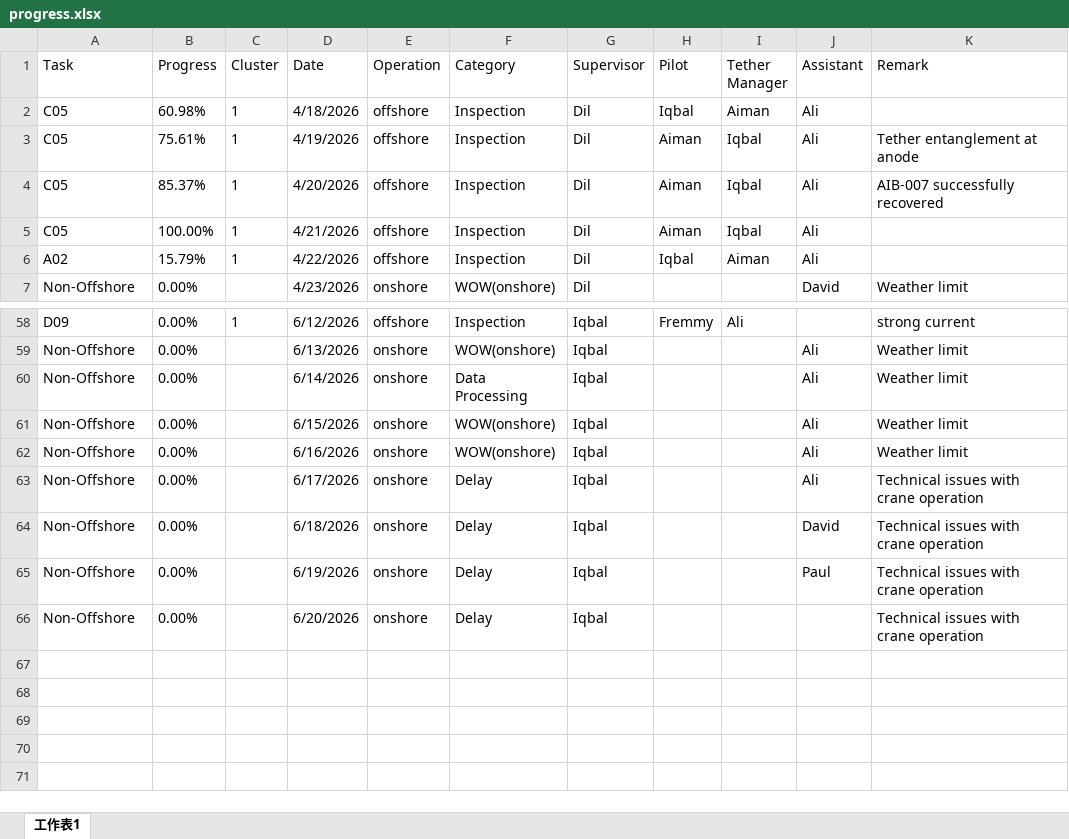
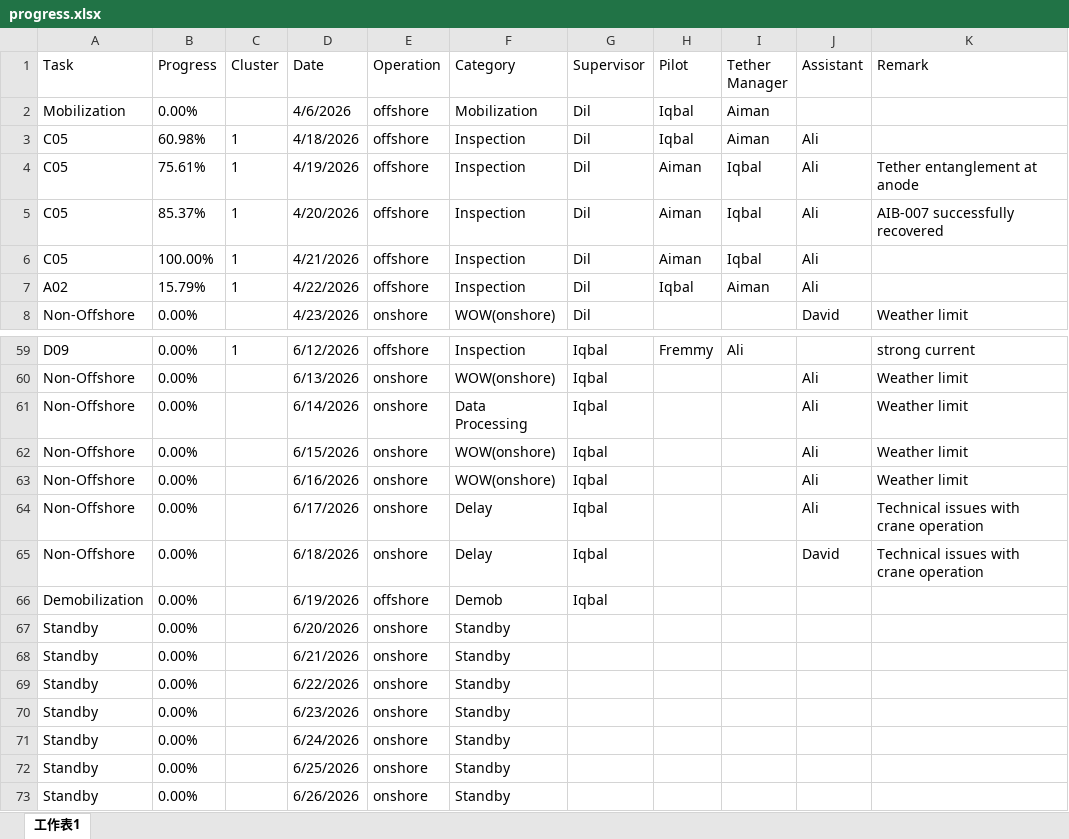
Before and after one commit to starrynight850509-dotcom/offshore-dashboard, an Excel workbook: progress.xlsx, sheet 工作表1, drawn as a sheet; only a part is shown, gaps mark what is left out; values as stored, in another font and other column widths than the file's, no borders; removed rows and columns are numbered as before the commit, all else as after; the diff names each change by its address in the sheet, - before the commit and + after, or states it on an @@ line.

Commit message:
update data

```diff
--- a/progress.xlsx (sheet 工作表1)
+++ b/progress.xlsx (sheet 工作表1)
+row 2: Mobilization | 0.00% |  | 4/6/2026 | offshore | Mobilization | Dil | Iqbal | Aiman
-row 65: Non-Offshore | 0.00% |  | 6/19/2026 | onshore | Delay | Iqbal |  |  | Paul | Technical issues with crane operation
-row 66: Non-Offshore | 0.00% |  | 6/20/2026 | onshore | Delay | Iqbal |  |  |  | Technical issues with crane operation
+row 66: Demobilization | 0.00% |  | 6/19/2026 | offshore | Demob | Iqbal
+row 67: Standby | 0.00% |  | 6/20/2026 | onshore | Standby
+row 68: Standby | 0.00% |  | 6/21/2026 | onshore | Standby
+row 69: Standby | 0.00% |  | 6/22/2026 | onshore | Standby
+row 70: Standby | 0.00% |  | 6/23/2026 | onshore | Standby
+row 71: Standby | 0.00% |  | 6/24/2026 | onshore | Standby
+row 72: Standby | 0.00% |  | 6/25/2026 | onshore | Standby
+row 73: Standby | 0.00% |  | 6/26/2026 | onshore | Standby
```
Also changed, not shown: 4 other files.
